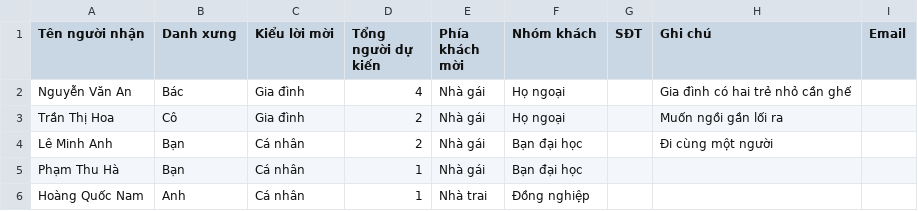
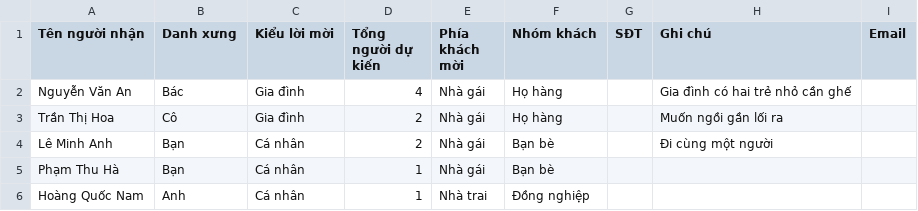
Before and after one commit to TranNhatChinh/InviteMe-FrontEnd, a CSV file: public/templates/khach-moi.csv, drawn as a sheet.

```diff
--- a/public/templates/khach-moi.csv
+++ b/public/templates/khach-moi.csv
@@ -1,6 +1,6 @@
 "Tên người nhận","Danh xưng","Kiểu lời mời","Tổng người dự kiến","Phía khách mời","Nhóm khách","SĐT","Ghi chú","Email"
-"Nguyễn Văn An","Bác","Gia đình","4","Nhà gái","Họ ngoại","","Gia đình có hai trẻ nhỏ cần ghế",""
-"Trần Thị Hoa","Cô","Gia đình","2","Nhà gái","Họ ngoại","","Muốn ngồi gần lối ra",""
-"Lê Minh Anh","Bạn","Cá nhân","2","Nhà gái","Bạn đại học","","Đi cùng một người",""
-"Phạm Thu Hà","Bạn","Cá nhân","1","Nhà gái","Bạn đại học","","",""
+"Nguyễn Văn An","Bác","Gia đình","4","Nhà gái","Họ hàng","","Gia đình có hai trẻ nhỏ cần ghế",""
+"Trần Thị Hoa","Cô","Gia đình","2","Nhà gái","Họ hàng","","Muốn ngồi gần lối ra",""
+"Lê Minh Anh","Bạn","Cá nhân","2","Nhà gái","Bạn bè","","Đi cùng một người",""
+"Phạm Thu Hà","Bạn","Cá nhân","1","Nhà gái","Bạn bè","","",""
 "Hoàng Quốc Nam","Anh","Cá nhân","1","Nhà trai","Đồng nghiệp","","",""
```
Also changed, not shown: public/templates/khach-moi-100-nguoi.csv, public/templates/khach-moi-20-nguoi.csv, 17 other files.
